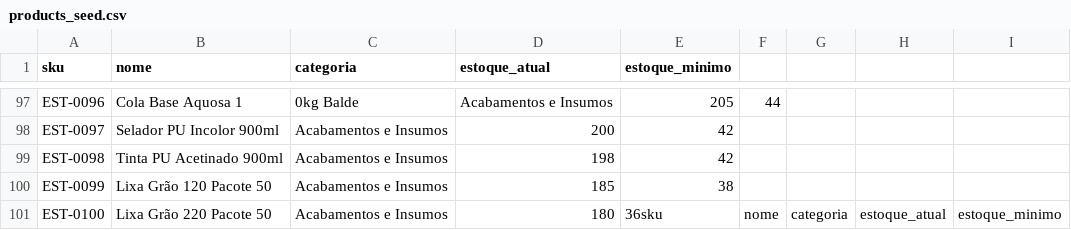
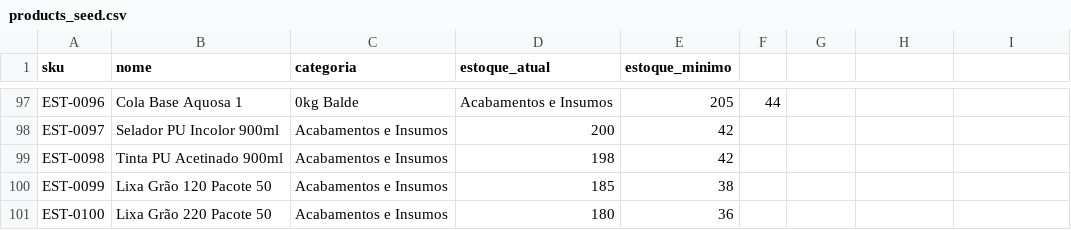
Before and after one commit to GuilhermeFer29/AutomatizadorOrdensDeCompras, a CSV file: data/products_seed.csv, drawn as a sheet; only a part is shown, gaps mark what is left out.

Commit message:
Att Seed

```diff
--- a/data/products_seed.csv
+++ b/data/products_seed.csv
@@ -100,2 +100,2 @@ EST-0098,Tinta PU Acetinado 900ml,Acabamentos e Insumos,198,42
 EST-0099,Lixa Grão 120 Pacote 50,Acabamentos e Insumos,185,38
-EST-0100,Lixa Grão 220 Pacote 50,Acabamentos e Insumos,180,36sku,nome,categoria,estoque_atual,estoque_minimo
+EST-0100,Lixa Grão 220 Pacote 50,Acabamentos e Insumos,180,36
```
Also changed, not shown: 4 other files.
